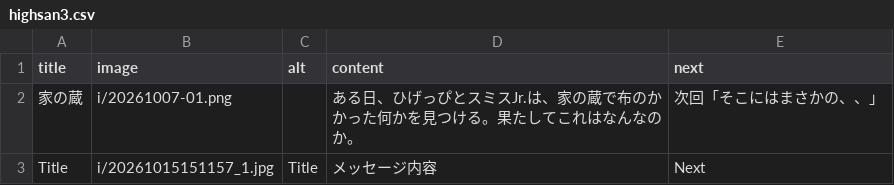
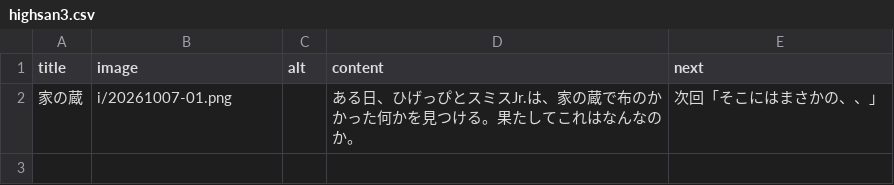
Before and after one commit to WhiteoutShare/svs, a CSV file: post/csv/highsan3.csv, drawn as a sheet; the diff names each change by its address in the sheet, - before the commit and + after, or states it on an @@ line.

Commit message:
Update highsan3.csv

```diff
--- a/post/csv/highsan3.csv
+++ b/post/csv/highsan3.csv
-row 3: Title | i/20261015151157_1.jpg | Title | メッセージ内容 | Next
```
